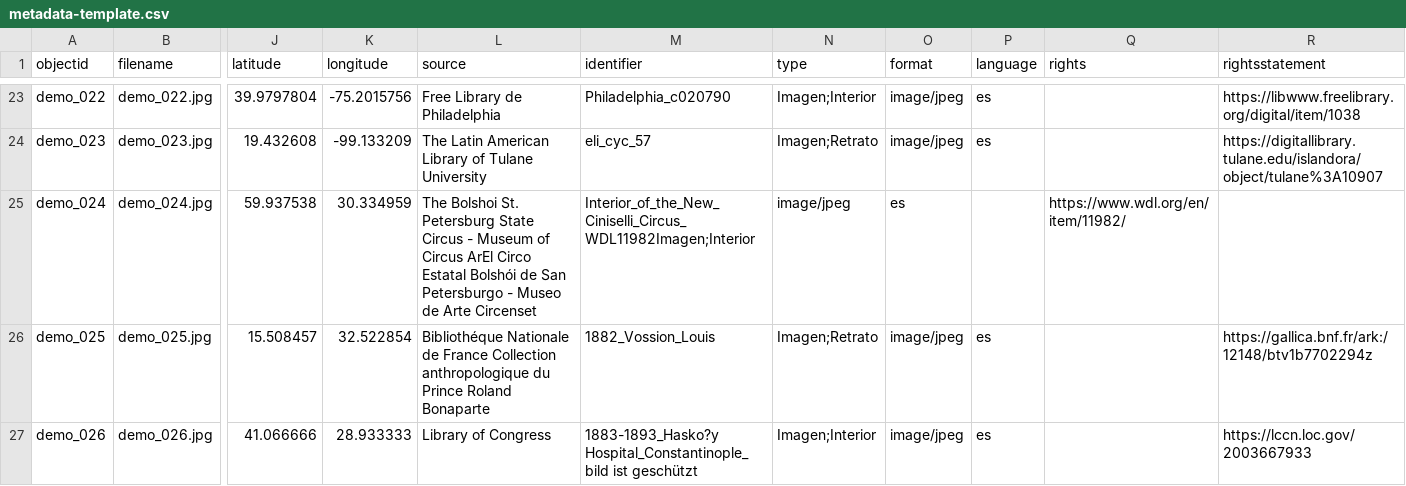
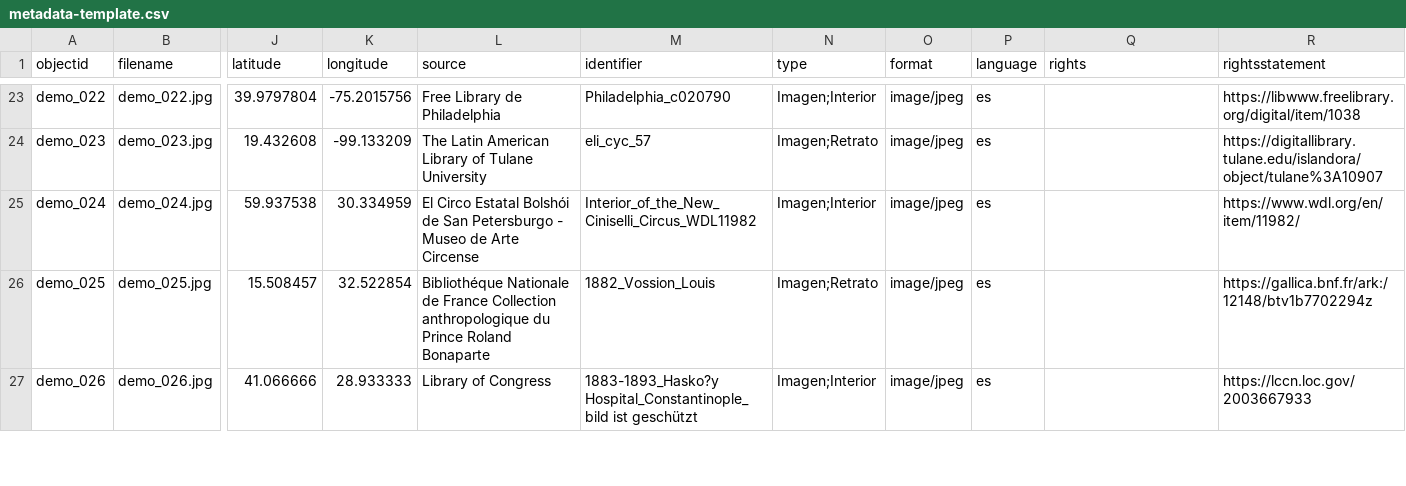
Before and after one commit to Fraukindermann/Mapping-Thonet-Espanol, a CSV file: _data/metadata-template.csv, drawn as a sheet; only a part is shown, gaps mark what is left out; the diff names each change by its address in the sheet, - before the commit and + after, or states it on an @@ line.

Commit message:
Update metadata-template.csv

```diff
--- a/_data/metadata-template.csv
+++ b/_data/metadata-template.csv
-L25 (source): The Bolshoi St. Petersburg State Circus - Museum of Circus ArEl Circo Estatal Bolshói de San Petersburgo - Museo de Arte Circenset
+L25 (source): El Circo Estatal Bolshói de San Petersburgo - Museo de Arte Circense
-M25 (identifier): Interior_of_the_New_Ciniselli_Circus_WDL11982Imagen;Interior
+M25 (identifier): Interior_of_the_New_Ciniselli_Circus_WDL11982
-N25 (type): image/jpeg
+N25 (type): Imagen;Interior
-O25 (format): es
+O25 (format): image/jpeg
-P25 (language): (empty)
+P25 (language): es
-Q25 (rights): https://www.wdl.org/en/item/11982/
+Q25 (rights): (empty)
-R25 (rightsstatement): (empty)
+R25 (rightsstatement): https://www.wdl.org/en/item/11982/
```
